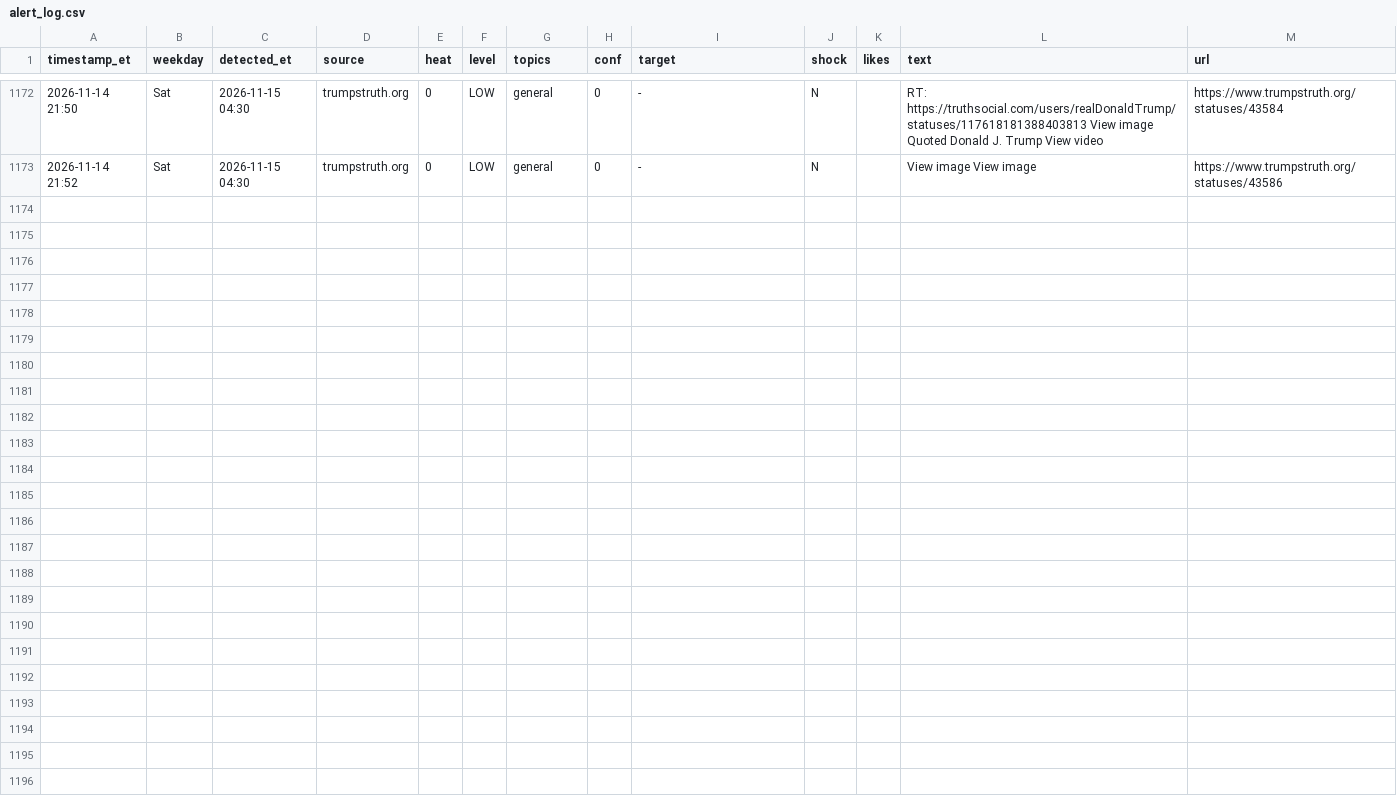
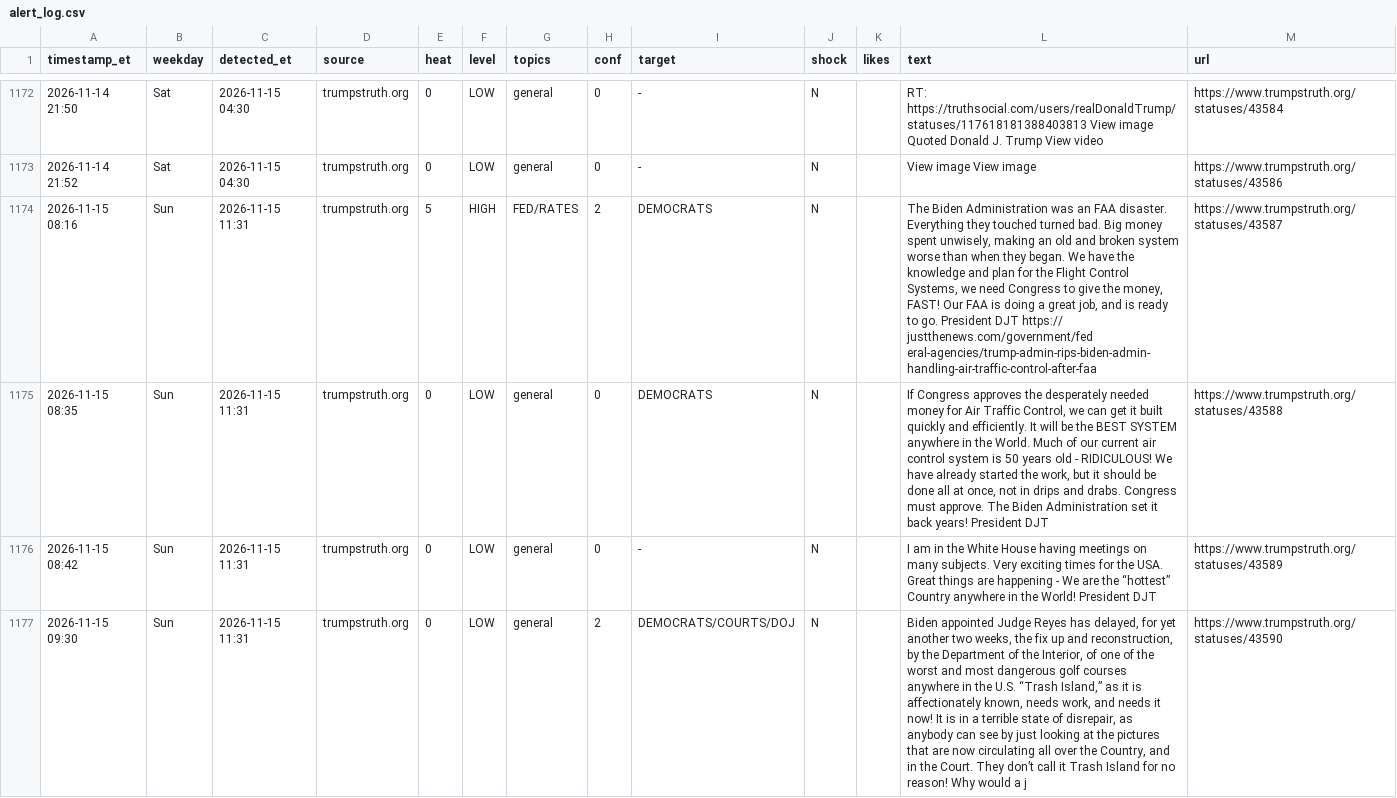
Before and after one commit to dlarimore/trump-post-watch, a CSV file: alert_log.csv, drawn as a sheet; only a part is shown, gaps mark what is left out; the diff names each change by its address in the sheet, - before the commit and + after, or states it on an @@ line.

```diff
--- a/alert_log.csv
+++ b/alert_log.csv
+row 1174: 2026-11-15 08:16 | Sun | 2026-11-15 11:31 | trumpstruth.org | 5 | HIGH | FED/RATES | 2 | DEMOCRATS | N |  | The Biden Administration was an FAA disaster. Everything they touched turned bad. Big money spent unwisely, making an old and broken system worse than when they began. We have the knowledge and plan for the Flight Control Systems, we need Congress to give the money, FAST! Our FAA is doing a great job, and is ready to go. President DJT https:// justthenews.com/government/fed eral-agencies/trump-admin-rips-biden-admin-handling-air-traffic-control-after-faa | https://www.trumpstruth.org/statuses/43587
+row 1175: 2026-11-15 08:35 | Sun | 2026-11-15 11:31 | trumpstruth.org | 0 | LOW | general | 0 | DEMOCRATS | N |  | If Congress approves the desperately needed money for Air Traffic Control, we can get it built quickly and efficiently. It will be the BEST SYSTEM anywhere in the World. Much of our current air control system is 50 years old - RIDICULOUS! We have already started the work, but it should be done all at once, not in drips and drabs. Congress must approve. The Biden Administration set it back years! President DJT | https://www.trumpstruth.org/statuses/43588
+row 1176: 2026-11-15 08:42 | Sun | 2026-11-15 11:31 | trumpstruth.org | 0 | LOW | general | 0 | - | N |  | I am in the White House having meetings on many subjects. Very exciting times for the USA. Great things are happening - We are the “hottest” Country anywhere in the World! President DJT | https://www.trumpstruth.org/statuses/43589
+row 1177: 2026-11-15 09:30 | Sun | 2026-11-15 11:31 | trumpstruth.org | 0 | LOW | general | 2 | DEMOCRATS/COURTS/DOJ | N |  | Biden appointed Judge Reyes has delayed, for yet another two weeks, the fix up and reconstruction, by the Department of the Interior, of one of the worst and most dangerous golf courses anywhere in the U.S. “Trash Island,” as it is affectionately known, needs work, and needs it now! It is in a terrible state of disrepair, as anybody can see by just looking at the pictures that are now circulating all over the Country, and in the Court. They don’t call it Trash Island for no reason! Why would a j | https://www.trumpstruth.org/statuses/43590
```
Also changed, not shown: 1 other file.
